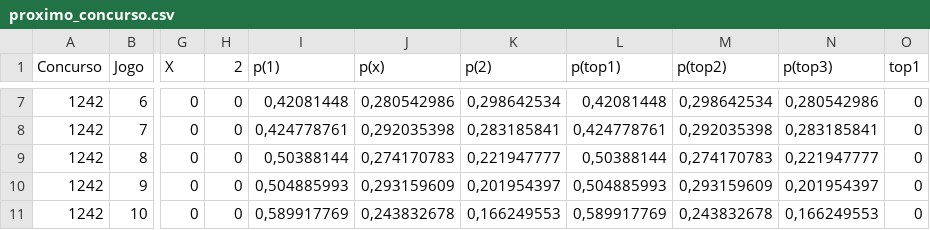
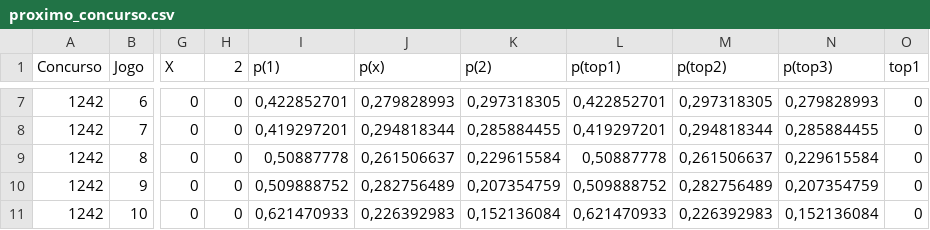
Before and after one commit to marcosvilhena87/loteca-ML-Default, a CSV file: data/proximo_concurso.csv, drawn as a sheet; only a part is shown, gaps mark what is left out; the diff covers the shown part only; the diff names each change by its address in the sheet, - before the commit and + after, or states it on an @@ line.

```diff
--- a/data/proximo_concurso.csv
+++ b/data/proximo_concurso.csv
-I7 (p(1)): 0,42081448
+I7 (p(1)): 0,422852701
-J7 (p(x)): 0,280542986
+J7 (p(x)): 0,279828993
-K7 (p(2)): 0,298642534
+K7 (p(2)): 0,297318305
-L7 (p(top1)): 0,42081448
+L7 (p(top1)): 0,422852701
-M7 (p(top2)): 0,298642534
+M7 (p(top2)): 0,297318305
-N7 (p(top3)): 0,280542986
+N7 (p(top3)): 0,279828993
-I8 (p(1)): 0,424778761
+I8 (p(1)): 0,419297201
-J8 (p(x)): 0,292035398
+J8 (p(x)): 0,294818344
-K8 (p(2)): 0,283185841
+K8 (p(2)): 0,285884455
-L8 (p(top1)): 0,424778761
+L8 (p(top1)): 0,419297201
-M8 (p(top2)): 0,292035398
+M8 (p(top2)): 0,294818344
-N8 (p(top3)): 0,283185841
+N8 (p(top3)): 0,285884455
-I9 (p(1)): 0,50388144
+I9 (p(1)): 0,50887778
-J9 (p(x)): 0,274170783
+J9 (p(x)): 0,261506637
-K9 (p(2)): 0,221947777
+K9 (p(2)): 0,229615584
-L9 (p(top1)): 0,50388144
+L9 (p(top1)): 0,50887778
-M9 (p(top2)): 0,274170783
+M9 (p(top2)): 0,261506637
-N9 (p(top3)): 0,221947777
+N9 (p(top3)): 0,229615584
-I10 (p(1)): 0,504885993
+I10 (p(1)): 0,509888752
-J10 (p(x)): 0,293159609
+J10 (p(x)): 0,282756489
-K10 (p(2)): 0,201954397
+K10 (p(2)): 0,207354759
-L10 (p(top1)): 0,504885993
+L10 (p(top1)): 0,509888752
-M10 (p(top2)): 0,293159609
+M10 (p(top2)): 0,282756489
-N10 (p(top3)): 0,201954397
+N10 (p(top3)): 0,207354759
-I11 (p(1)): 0,589917769
+I11 (p(1)): 0,621470933
-J11 (p(x)): 0,243832678
+J11 (p(x)): 0,226392983
-K11 (p(2)): 0,166249553
+K11 (p(2)): 0,152136084
-L11 (p(top1)): 0,589917769
+L11 (p(top1)): 0,621470933
-M11 (p(top2)): 0,243832678
+M11 (p(top2)): 0,226392983
-N11 (p(top3)): 0,166249553
+N11 (p(top3)): 0,152136084
```
Also changed, not shown: 54 edited cells elsewhere in this file, data/concursos_anteriores.csv.
